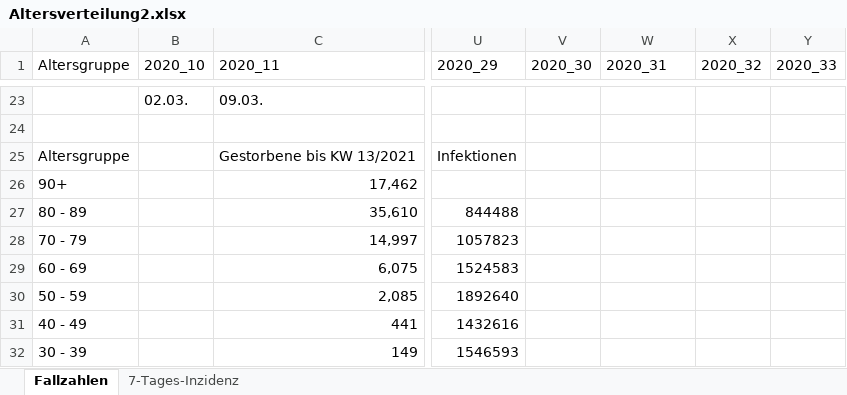
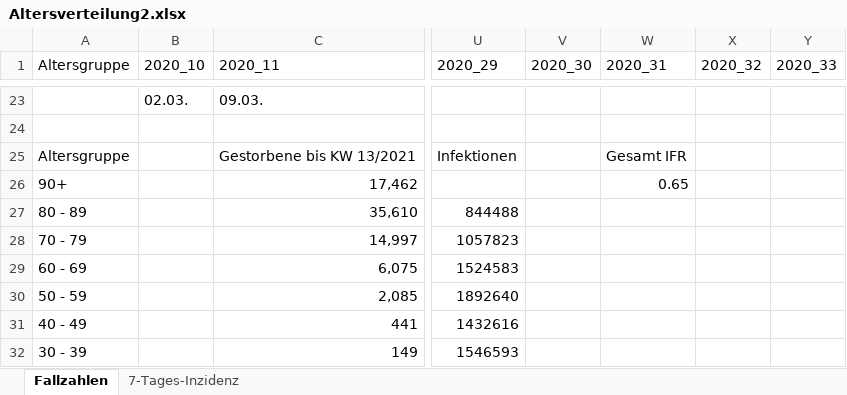
Before and after one commit to egdels/covid19_txt_stat, an Excel workbook: ref/Altersverteilung2.xlsx, sheet Fallzahlen, drawn as a sheet; only a part is shown, gaps mark what is left out; values as stored, in another font and other column widths than the file's, no borders; the diff names each change by its address in the sheet, - before the commit and + after, or states it on an @@ line.

```diff
--- a/ref/Altersverteilung2.xlsx (sheet Fallzahlen)
+++ b/ref/Altersverteilung2.xlsx (sheet Fallzahlen)
-W25 (2020_31): (empty)
+W25 (2020_31): Gesamt IFR
-W26 (2020_31): (empty)
+W26 (2020_31): 0.65
```
Also changed, not shown: 1 other file.
